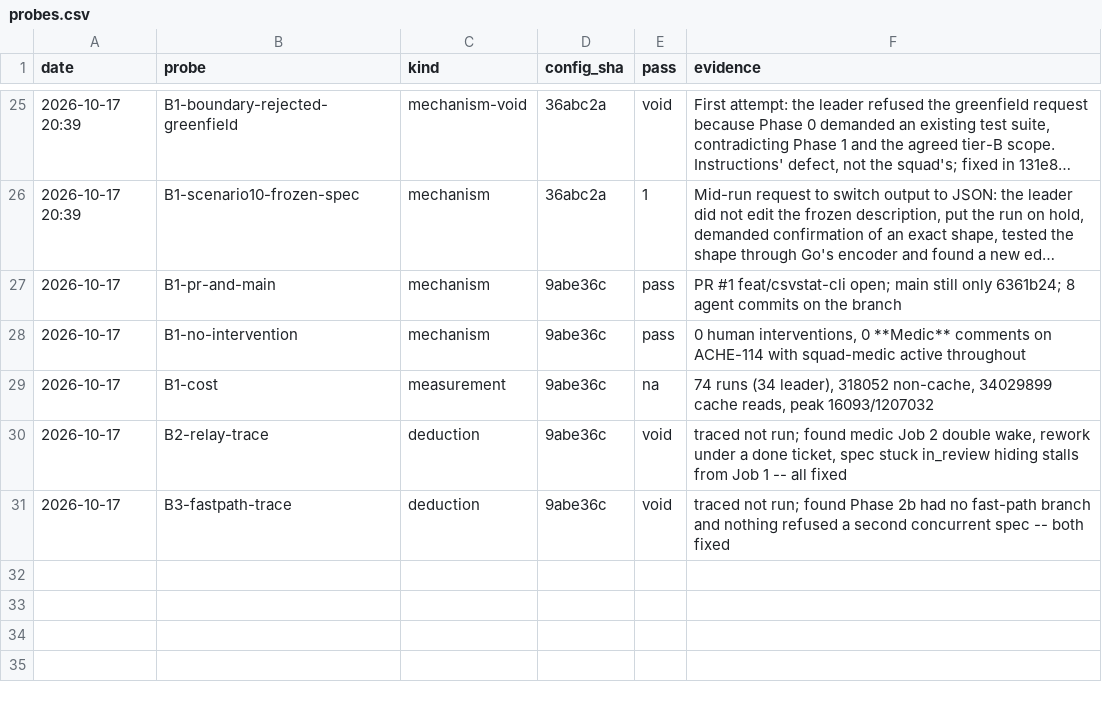
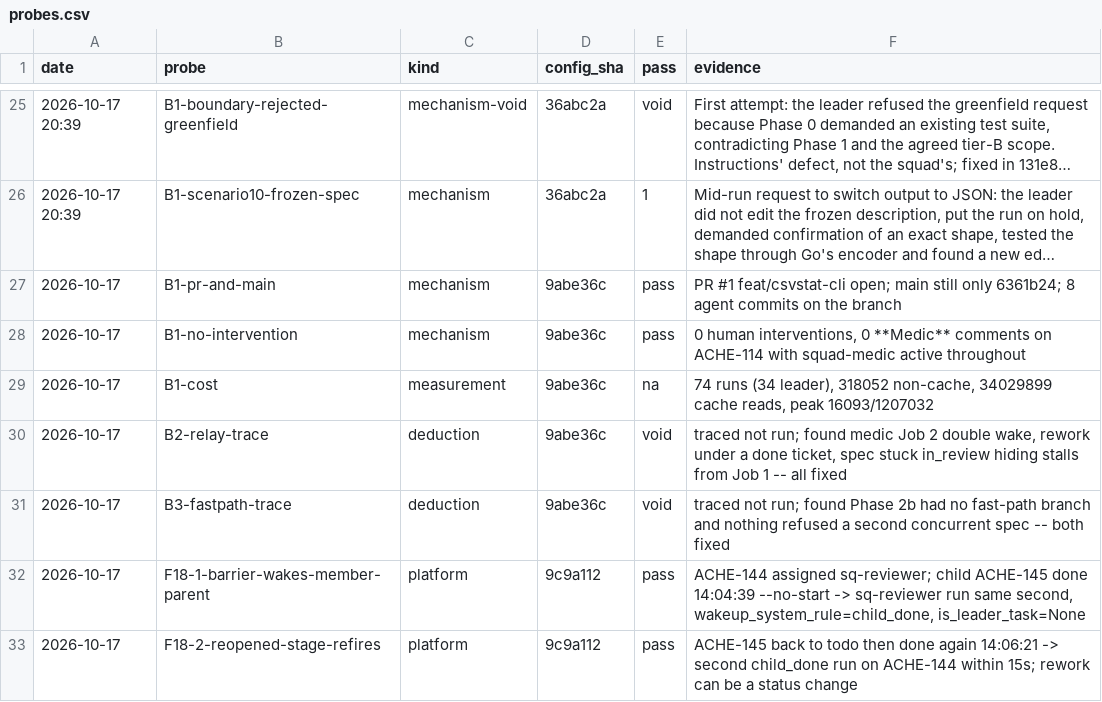
Before and after one commit to Comet0322/multica-squads, a CSV file: bench/probes.csv, drawn as a sheet; only a part is shown, gaps mark what is left out; long unchanged cells end in …; the diff names each change by its address in the sheet, - before the commit and + after, or states it on an @@ line.

```diff
--- a/bench/probes.csv
+++ b/bench/probes.csv
+row 32: 2026-10-17 | F18-1-barrier-wakes-member-parent | platform | 9c9a112 | pass | ACHE-144 assigned sq-reviewer; child ACHE-145 done 14:04:39 --no-start -> sq-reviewer run same second, wakeup_system_rule=child_done, is_leader_task=None
+row 33: 2026-10-17 | F18-2-reopened-stage-refires | platform | 9c9a112 | pass | ACHE-145 back to todo then done again 14:06:21 -> second child_done run on ACHE-144 within 15s; rework can be a status change
```
Also changed, not shown: 17 other files.
